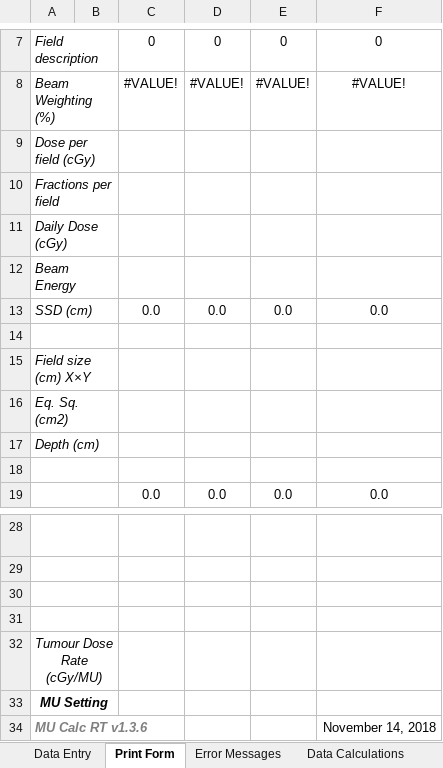
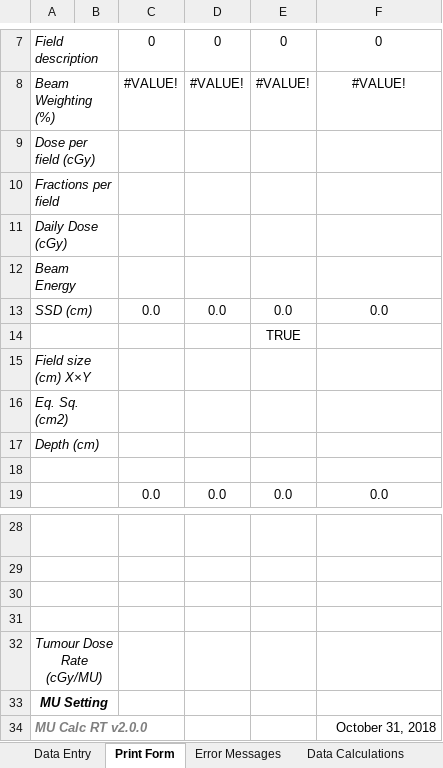
Before and after one commit to GregSal/MU-calc-RT, an Excel workbook: MU calc RT.xlsx, sheet Print Form, drawn as a sheet; only a part is shown, gaps mark what is left out; values as stored, in another font and other column widths than the file's, no borders; conditional formats not drawn; removed rows and columns are numbered as before the commit, all else as after; the diff names each change by its address in the sheet, - before the commit and + after, or states it on an @@ line.

Commit message:
Update MU calc RT.xlsx
Truebeam data added

```diff
--- a/MU calc RT.xlsx (sheet Print Form)
+++ b/MU calc RT.xlsx (sheet Print Form)
-E14: (empty)
+E14: TRUE
-row 34: MU Calc RT v1.3.6 |  |  |  |  | November 14, 2018
+row 34: MU Calc RT v2.0.0 |  |  |  |  | October 31, 2018
```
Also changed, not shown: sheet 6MV, sheet 15MV, sheet 10MV, sheet Table References, sheet Data Calculations, sheet Data Entry, formulas that keep their value, charts or pictures.
